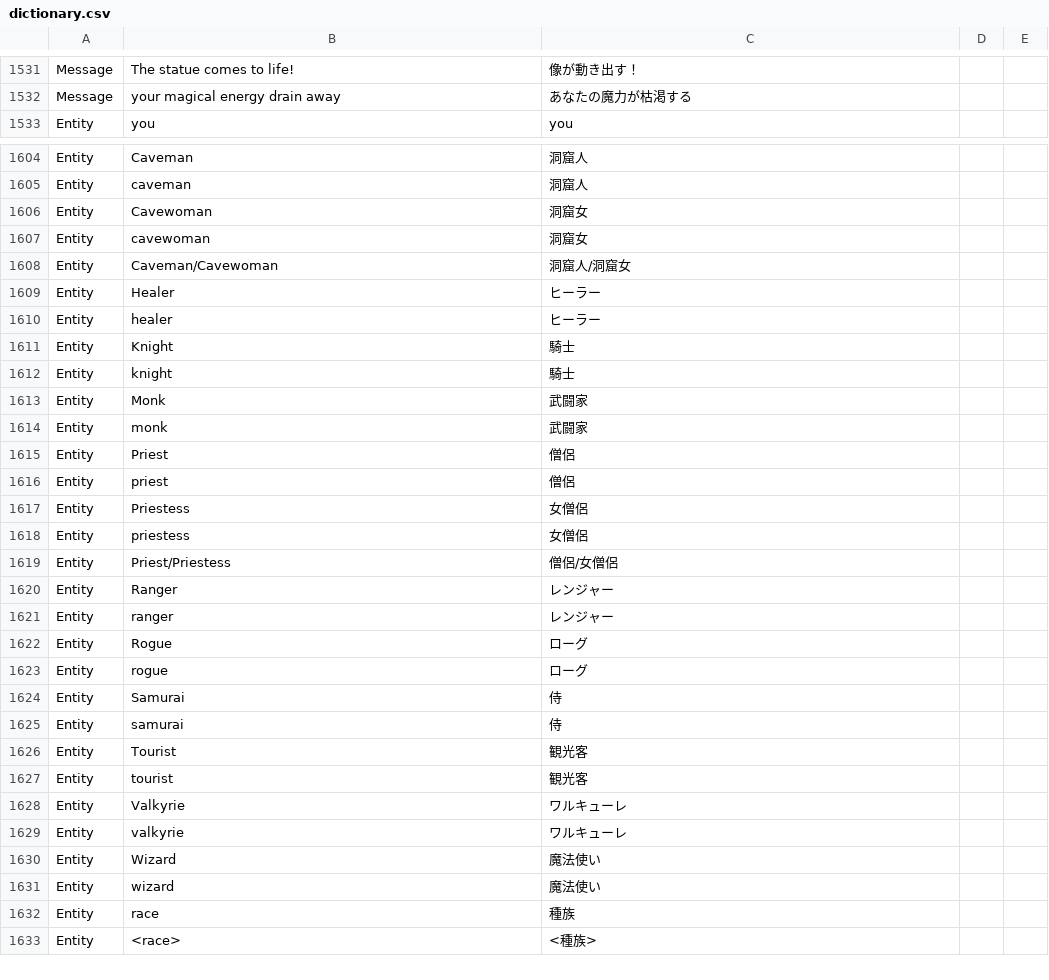
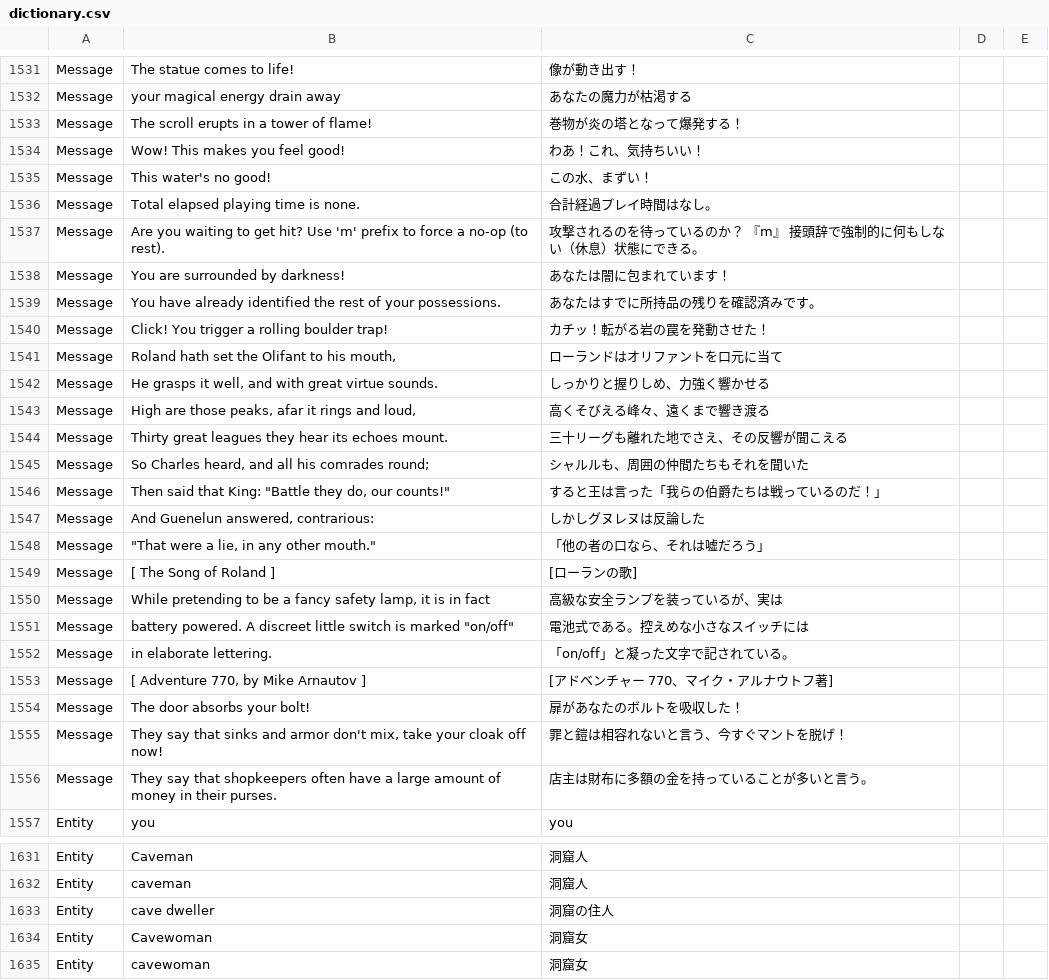
Before and after one commit to e3sh/Nethack-wasm-webUI, a CSV file: dictionary.csv, drawn as a sheet; only a part is shown, gaps mark what is left out; the shorter side is filled out with more unchanged rows; the diff covers the shown part only; the diff names each change by its address in the sheet, - before the commit and + after, or states it on an @@ line.

```diff
--- a/dictionary.csv
+++ b/dictionary.csv
+row 1533: Message | The scroll erupts in a tower of flame! | 巻物が炎の塔となって爆発する！
+row 1534: Message | Wow! This makes you feel good! | わあ！これ、気持ちいい！
+row 1535: Message | This water's no good! | この水、まずい！
+row 1536: Message | Total elapsed playing time is none. | 合計経過プレイ時間はなし。
+row 1537: Message | Are you waiting to get hit? Use 'm' prefix to force a no-op (to rest). | 攻撃されるのを待っているのか？ 『m』 接頭辞で強制的に何もしない（休息）状態にできる。
+row 1538: Message | You are surrounded by darkness! | あなたは闇に包まれています！
+row 1539: Message | You have already identified the rest of your possessions. | あなたはすでに所持品の残りを確認済みです。
+row 1540: Message | Click! You trigger a rolling boulder trap! | カチッ！転がる岩の罠を発動させた！
+row 1541: Message | Roland hath set the Olifant to his mouth, | ローランドはオリファントを口元に当て
+row 1542: Message | He grasps it well, and with great virtue sounds. | しっかりと握りしめ、力強く響かせる
+row 1543: Message | High are those peaks, afar it rings and loud, | 高くそびえる峰々、遠くまで響き渡る
+row 1544: Message | Thirty great leagues they hear its echoes mount. | 三十リーグも離れた地でさえ、その反響が聞こえる
+row 1545: Message | So Charles heard, and all his comrades round; | シャルルも、周囲の仲間たちもそれを聞いた
+row 1546: Message | Then said that King: "Battle they do, our counts!" | すると王は言った「我らの伯爵たちは戦っているのだ！」
+row 1547: Message | And Guenelun answered, contrarious: | しかしグヌレヌは反論した
+row 1548: Message | "That were a lie, in any other mouth." | 「他の者の口なら、それは嘘だろう」
+row 1549: Message | [ The Song of Roland ] | [ローランの歌]
+row 1550: Message | While pretending to be a fancy safety lamp, it is in fact | 高級な安全ランプを装っているが、実は
+row 1551: Message | battery powered. A discreet little switch is marked "on/off" | 電池式である。控えめな小さなスイッチには
+row 1552: Message | in elaborate lettering. | 「on/off」と凝った文字で記されている。
+row 1553: Message | [ Adventure 770, by Mike Arnautov ] | [アドベンチャー 770、マイク・アルナウトフ著]
+row 1554: Message | The door absorbs your bolt! | 扉があなたのボルトを吸収した！
+row 1555: Message | They say that sinks and armor don't mix, take your cloak off now! | 罪と鎧は相容れないと言う、今すぐマントを脱げ！
+row 1556: Message | They say that shopkeepers often have a large amount of money in their purses. | 店主は財布に多額の金を持っていることが多いと言う。
+row 1633: Entity | cave dweller | 洞窟の住人
```
Also changed, not shown: 23 added rows and 9 edited cells elsewhere in this file, 5 other files.
